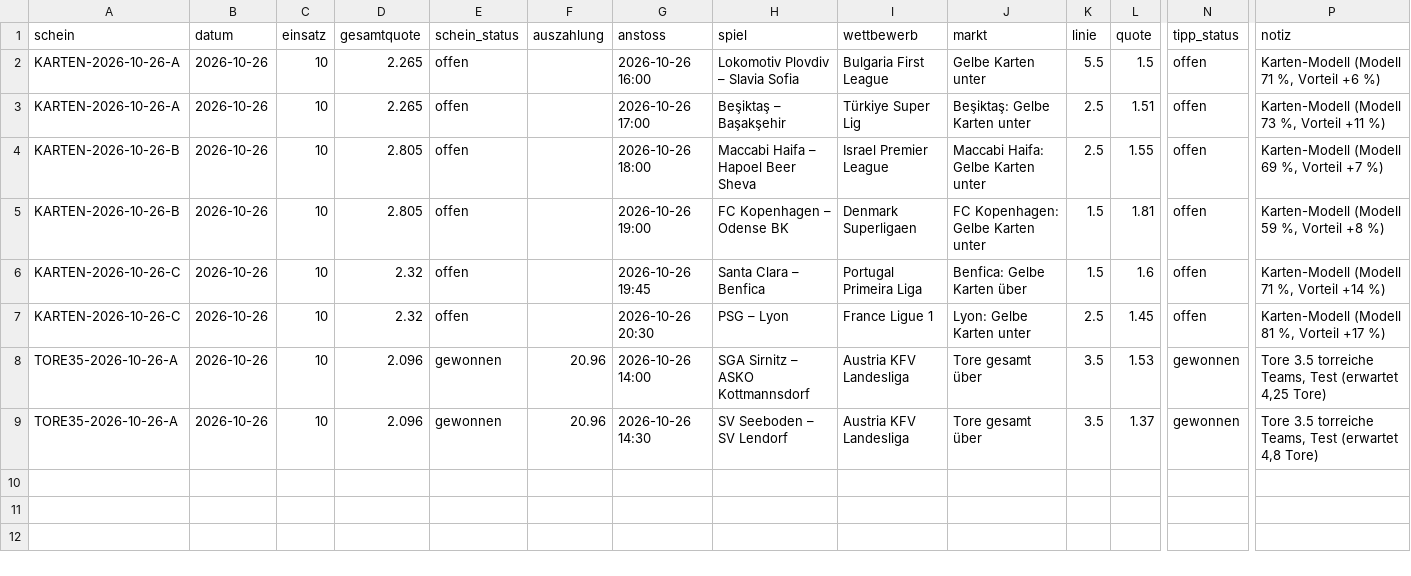
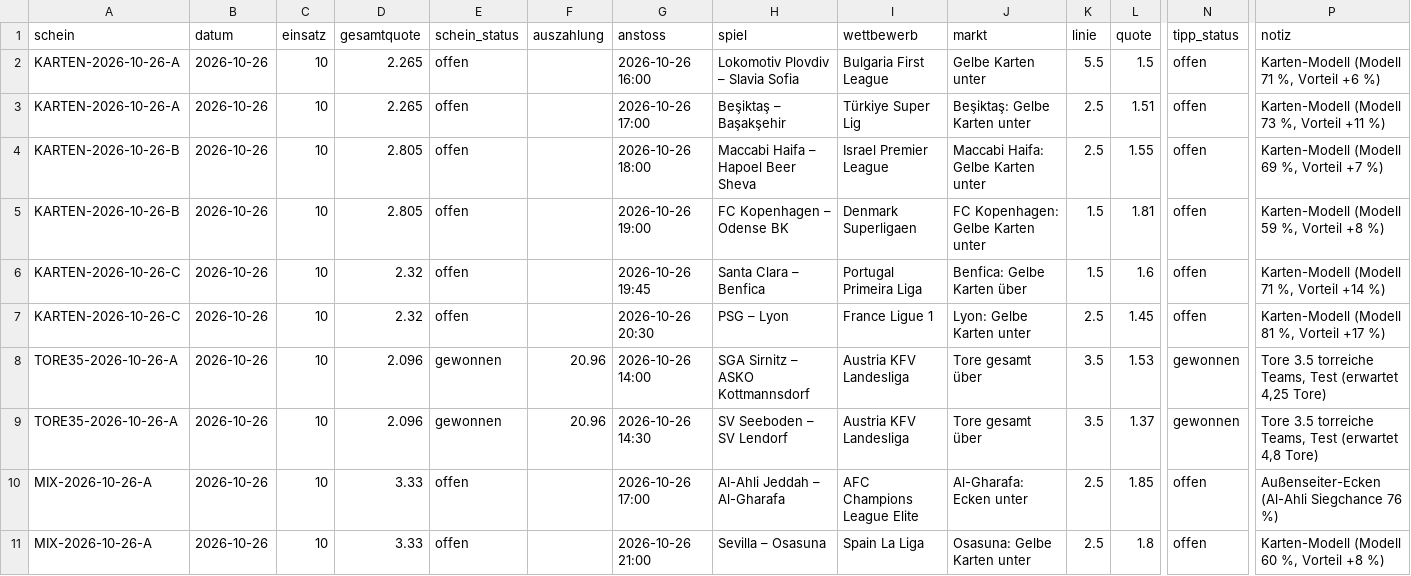
Before and after one commit to peatxxxx-star/trend-scanner, a CSV file: karten_wetten.csv, drawn as a sheet; only a part is shown, gaps mark what is left out; rows hold the shown columns only; the diff names each change by its address in the sheet, - before the commit and + after, or states it on an @@ line.

```diff
--- a/karten_wetten.csv
+++ b/karten_wetten.csv
+row 10: MIX-2026-10-26-A | 2026-10-26 | 10 | 3.33 | offen |  | 2026-10-26 17:00 | Al-Ahli Jeddah – Al-Gharafa | AFC Champions League Elite | Al-Gharafa: Ecken unter | 2.5 | 1.85 | offen | Außenseiter-Ecken (Al-Ahli Siegchance 76 %)
+row 11: MIX-2026-10-26-A | 2026-10-26 | 10 | 3.33 | offen |  | 2026-10-26 21:00 | Sevilla – Osasuna | Spain La Liga | Osasuna: Gelbe Karten unter | 2.5 | 1.8 | offen | Karten-Modell (Modell 60 %, Vorteil +8 %)
```
